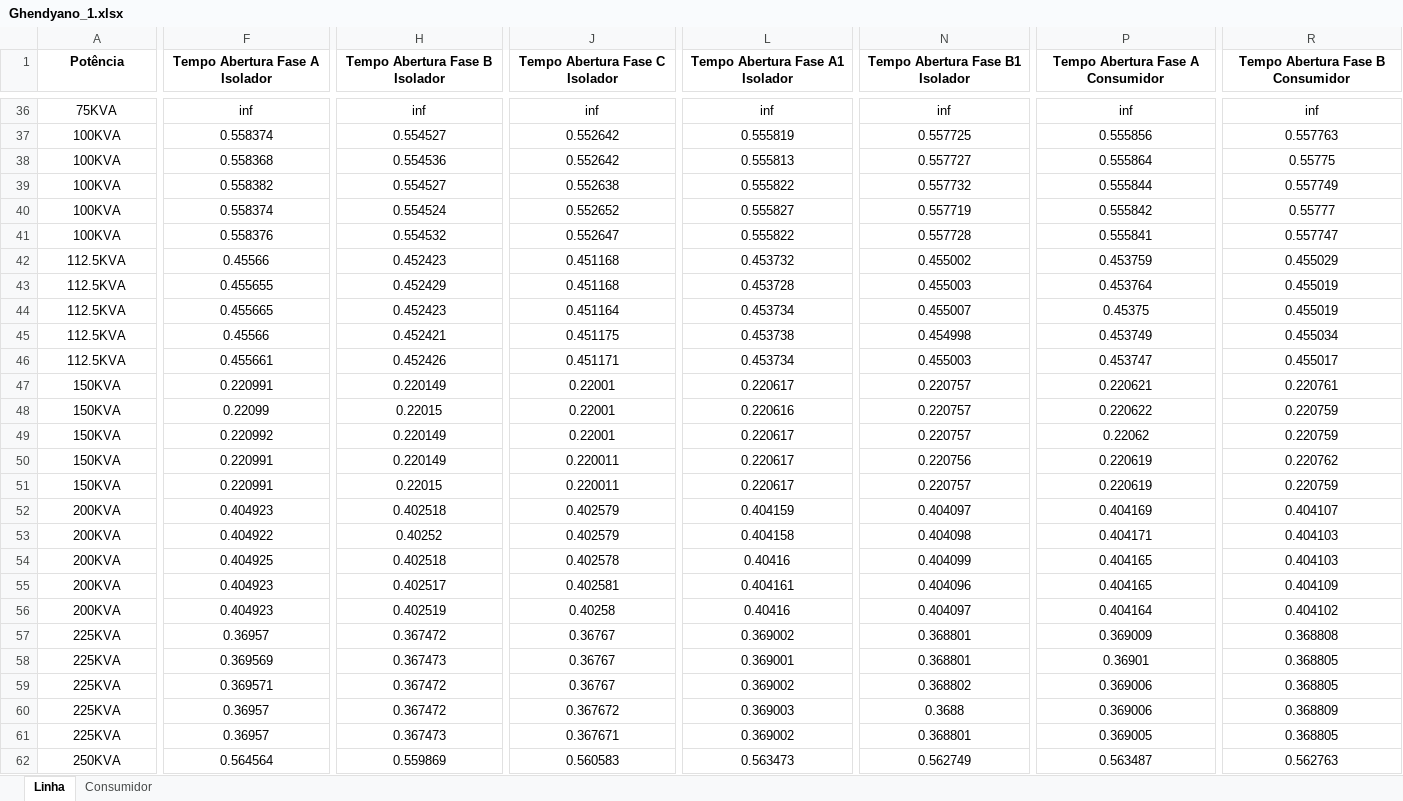
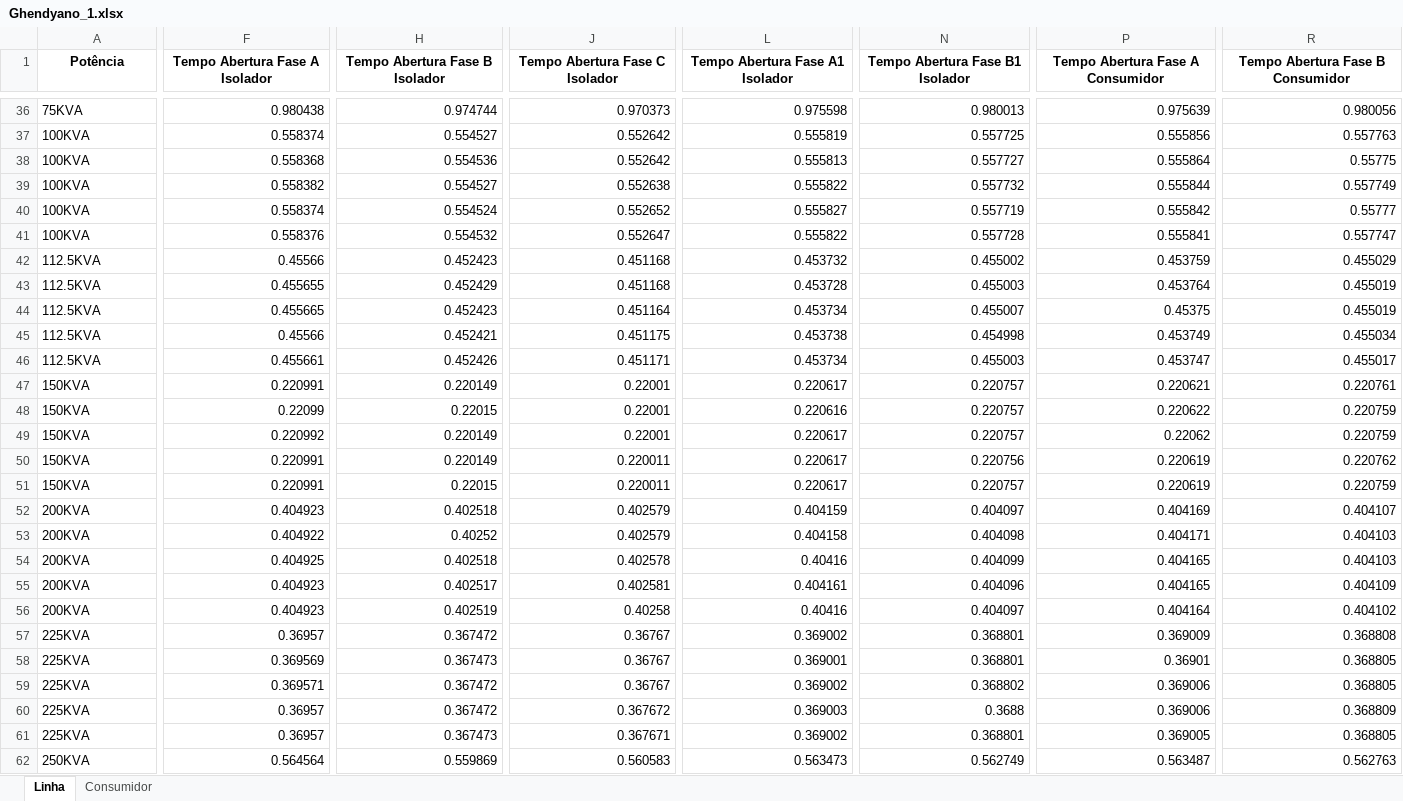
Before and after one commit to LeonardoFdSantos/T2F_CSV, an Excel workbook: FuseLinks/Ghendyano_1.xlsx, sheet Linha, drawn as a sheet; only a part is shown, gaps mark what is left out; values as stored, in another font and other column widths than the file's, no borders; table styles not drawn; the diff covers the shown part only; the diff names each change by its address in the sheet, - before the commit and + after, or states it on an @@ line.

```diff
--- a/FuseLinks/Ghendyano_1.xlsx (sheet Linha)
+++ b/FuseLinks/Ghendyano_1.xlsx (sheet Linha)
-A36:A62 alignment: center
+A36:A62 alignment: left
-F36:R62 alignment: center
+F36:R62 alignment: right
-F36 (Tempo Abertura Fase A Isolador): inf
+F36 (Tempo Abertura Fase A Isolador): 0.980438
-H36 (Tempo Abertura Fase B Isolador): inf
+H36 (Tempo Abertura Fase B Isolador): 0.974744
-J36 (Tempo Abertura Fase C Isolador): inf
+J36 (Tempo Abertura Fase C Isolador): 0.970373
-L36 (Tempo Abertura Fase A1 Isolador): inf
+L36 (Tempo Abertura Fase A1 Isolador): 0.975598
-N36 (Tempo Abertura Fase B1 Isolador): inf
+N36 (Tempo Abertura Fase B1 Isolador): 0.980013
-P36 (Tempo Abertura Fase A Consumidor): inf
+P36 (Tempo Abertura Fase A Consumidor): 0.975639
-R36 (Tempo Abertura Fase B Consumidor): inf
+R36 (Tempo Abertura Fase B Consumidor): 0.980056
```
Also changed, not shown: 15 added rows, 15 removed rows, 28 edited cells and cell formats elsewhere in this sheet, sheet Consumidor, FuseLinks/Trifasico_RF_1.xlsx.
